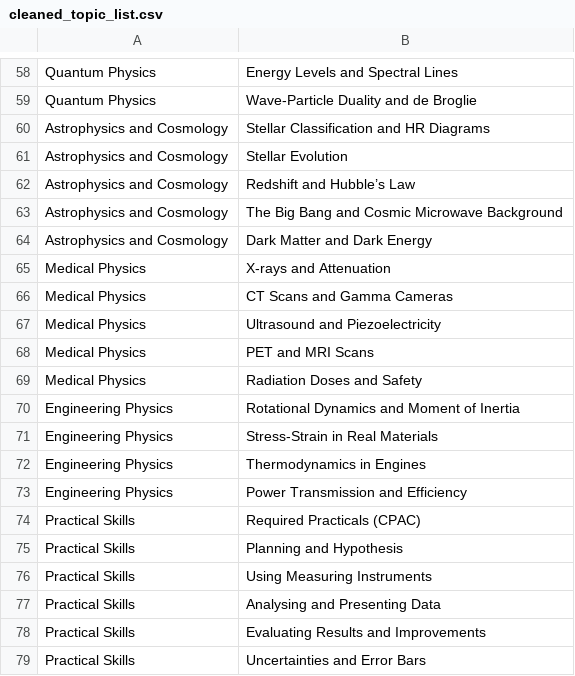
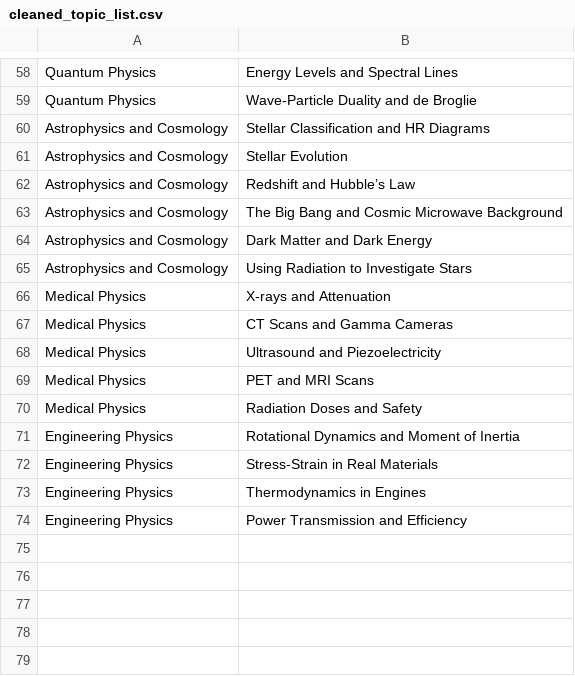
Before and after one commit to rtreharne/physics_mcq, a CSV file: cleaned_topic_list.csv, drawn as a sheet; only a part is shown, gaps mark what is left out; removed rows and columns are numbered as before the commit, all else as after; the diff names each change by its address in the sheet, - before the commit and + after, or states it on an @@ line.

```diff
--- a/cleaned_topic_list.csv
+++ b/cleaned_topic_list.csv
+row 65: Astrophysics and Cosmology | Using Radiation to Investigate Stars
-row 74: Practical Skills | Required Practicals (CPAC)
-row 75: Practical Skills | Planning and Hypothesis
-row 76: Practical Skills | Using Measuring Instruments
-row 77: Practical Skills | Analysing and Presenting Data
-row 78: Practical Skills | Evaluating Results and Improvements
-row 79: Practical Skills | Uncertainties and Error Bars
```
Also changed, not shown: 16 other files.
